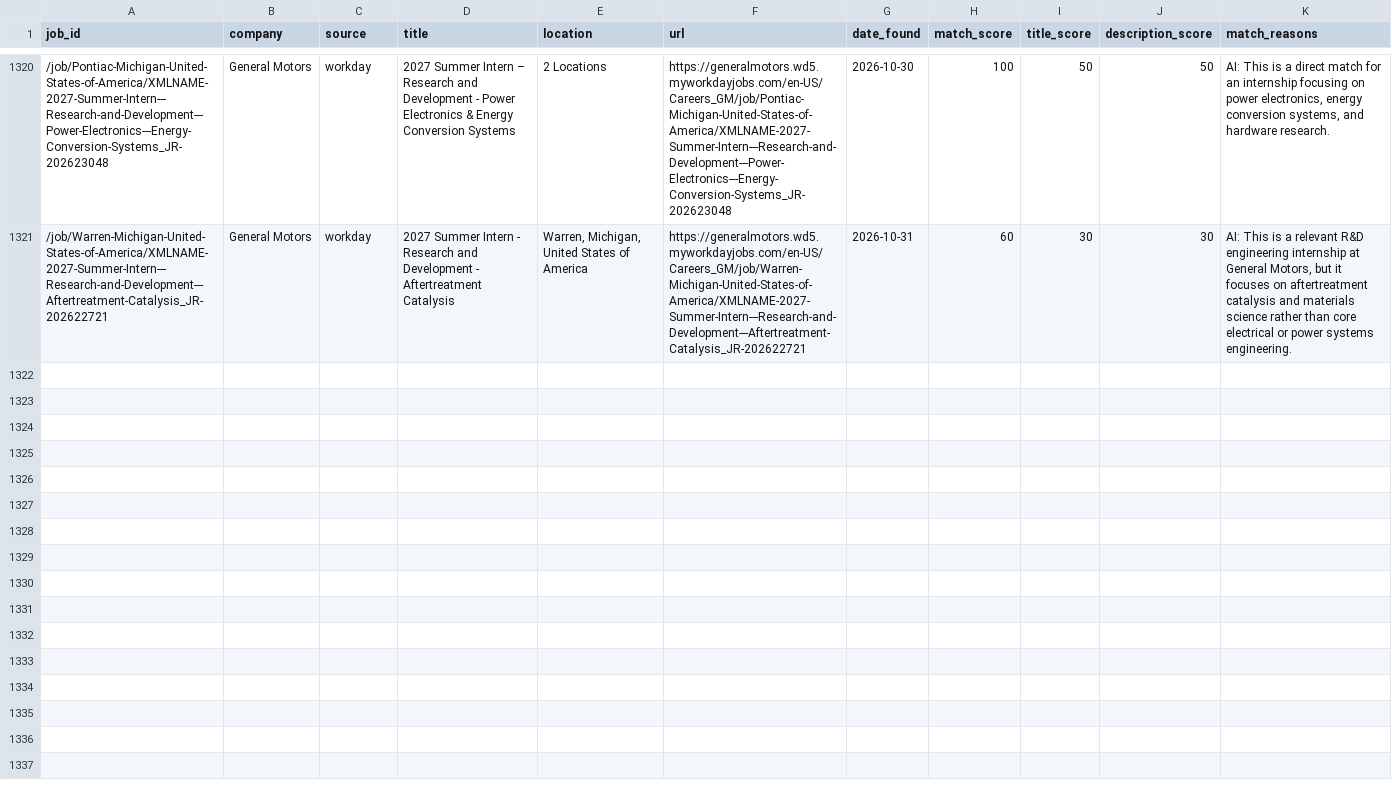
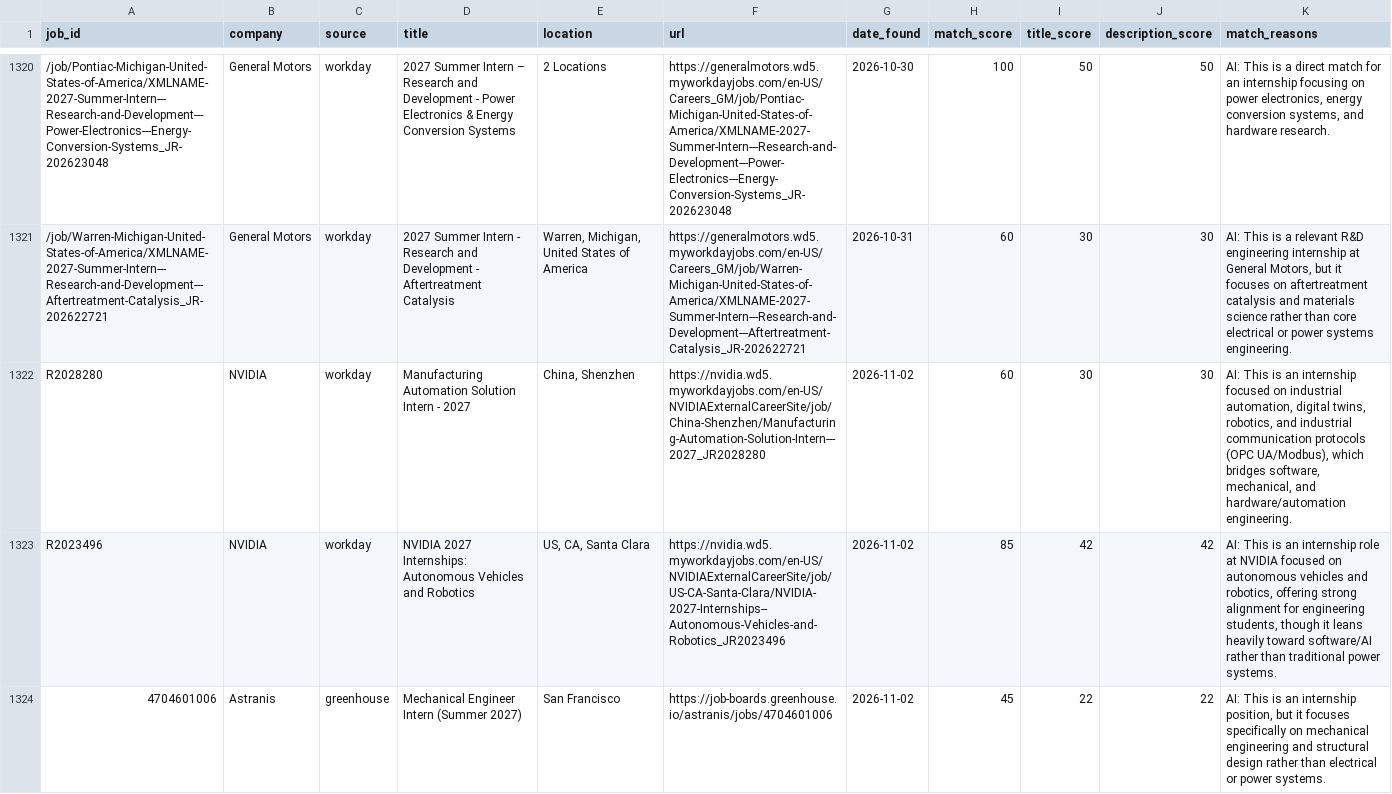
Before and after one commit to br-ndan/job-scraper, a CSV file: data/postings.csv, drawn as a sheet; only a part is shown, gaps mark what is left out; the diff names each change by its address in the sheet, - before the commit and + after, or states it on an @@ line.

```diff
--- a/data/postings.csv
+++ b/data/postings.csv
+row 1322: R2028280 | NVIDIA | workday | Manufacturing Automation Solution Intern - 2027 | China, Shenzhen | https://nvidia.wd5.myworkdayjobs.com/en-US/NVIDIAExternalCareerSite/job/China-Shenzhen/Manufacturing-Automation-Solution-Intern---2027_JR2028280 | 2026-11-02 | 60 | 30 | 30 | AI: This is an internship focused on industrial automation, digital twins, robotics, and industrial communication protocols (OPC UA/Modbus), which bridges software, mechanical, and hardware/automation engineering.
+row 1323: R2023496 | NVIDIA | workday | NVIDIA 2027 Internships: Autonomous Vehicles and Robotics | US, CA, Santa Clara | https://nvidia.wd5.myworkdayjobs.com/en-US/NVIDIAExternalCareerSite/job/US-CA-Santa-Clara/NVIDIA-2027-Internships--Autonomous-Vehicles-and-Robotics_JR2023496 | 2026-11-02 | 85 | 42 | 42 | AI: This is an internship role at NVIDIA focused on autonomous vehicles and robotics, offering strong alignment for engineering students, though it leans heavily toward software/AI rather than traditional power systems.
+row 1324: 4704601006 | Astranis | greenhouse | Mechanical Engineer Intern (Summer 2027) | San Francisco | https://job-boards.greenhouse.io/astranis/jobs/4704601006 | 2026-11-02 | 45 | 22 | 22 | AI: This is an internship position, but it focuses specifically on mechanical engineering and structural design rather than electrical or power systems.
```
